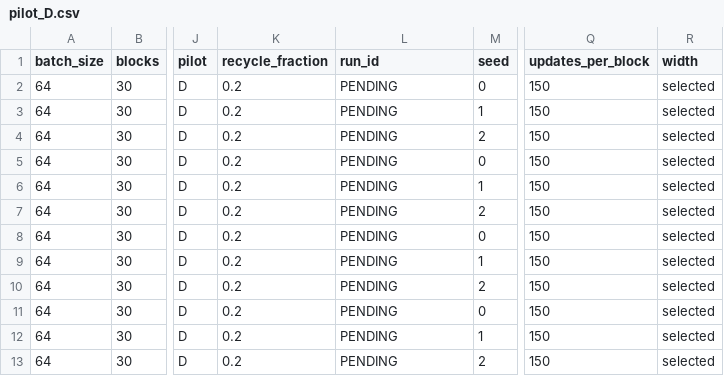
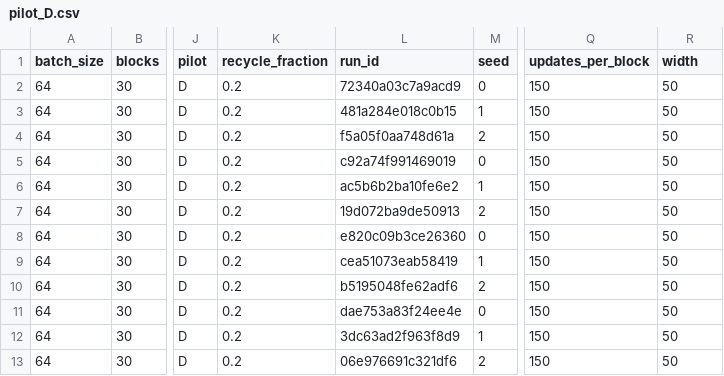
Before and after one commit to andrewahn-ubc/cccl, a CSV file: manifests/pilot_D.csv, drawn as a sheet; only a part is shown, gaps mark what is left out; the diff names each change by its address in the sheet, - before the commit and + after, or states it on an @@ line.

Commit message:
pilot results

```diff
--- a/manifests/pilot_D.csv
+++ b/manifests/pilot_D.csv
-L2 (run_id): PENDING
+L2 (run_id): 72340a03c7a9acd9
-R2:R13 (width): selected
+R2:R13 (width): 50
-L3 (run_id): PENDING
+L3 (run_id): 481a284e018c0b15
-L4 (run_id): PENDING
+L4 (run_id): f5a05f0aa748d61a
-L5 (run_id): PENDING
+L5 (run_id): c92a74f991469019
-L6 (run_id): PENDING
+L6 (run_id): ac5b6b2ba10fe6e2
-L7 (run_id): PENDING
+L7 (run_id): 19d072ba9de50913
-L8 (run_id): PENDING
+L8 (run_id): e820c09b3ce26360
-L9 (run_id): PENDING
+L9 (run_id): cea51073eab58419
-L10 (run_id): PENDING
+L10 (run_id): b5195048fe62adf6
-L11 (run_id): PENDING
+L11 (run_id): dae753a83f24ee4e
-L12 (run_id): PENDING
+L12 (run_id): 3dc63ad2f963f8d9
-L13 (run_id): PENDING
+L13 (run_id): 06e976691c321df6
```
Also changed, not shown: manifests/pilot_C.csv, manifests/pilot_DR.csv, 32 other files.
